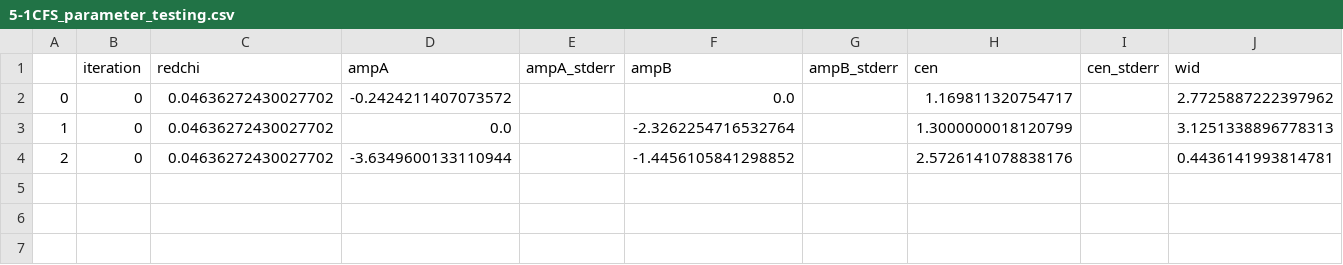
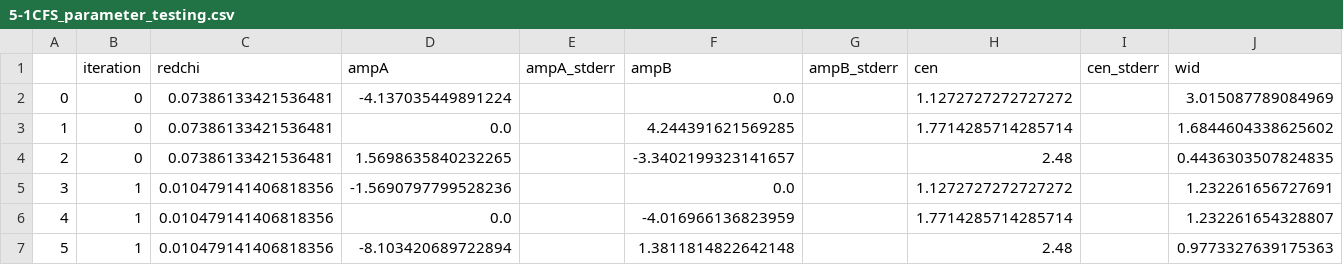
Before and after one commit to jekuszynski/igloo, a CSV file: mcd/fitting/temp/5-1CFS_parameter_testing.csv, drawn as a sheet; only a part is shown; rows hold the shown columns only; the diff names each change by its address in the sheet, - before the commit and + after, or states it on an @@ line.

```diff
--- a/mcd/fitting/temp/5-1CFS_parameter_testing.csv
+++ b/mcd/fitting/temp/5-1CFS_parameter_testing.csv
-C2:C4 (redchi): 0.04636272430027702
+C2:C4 (redchi): 0.07386133421536481
-D2 (ampA): -0.2424211407073572
+D2 (ampA): -4.137035449891224
-H2 (cen): 1.169811320754717
+H2 (cen): 1.1272727272727272
-J2 (wid): 2.7725887222397962
+J2 (wid): 3.015087789084969
-F3 (ampB): -2.3262254716532764
+F3 (ampB): 4.244391621569285
-H3 (cen): 1.3000000018120799
+H3 (cen): 1.7714285714285714
-J3 (wid): 3.1251338896778313
+J3 (wid): 1.6844604338625602
-D4 (ampA): -3.6349600133110944
+D4 (ampA): 1.5698635840232265
-F4 (ampB): -1.4456105841298852
+F4 (ampB): -3.3402199323141657
-H4 (cen): 2.5726141078838176
+H4 (cen): 2.48
-J4 (wid): 0.4436141993814781
+J4 (wid): 0.4436303507824835
+row 5: 3 | 1 | 0.010479141406818356 | -1.5690797799528236 |  | 0.0 |  | 1.1272727272727272 |  | 1.232261656727691
+row 6: 4 | 1 | 0.010479141406818356 | 0.0 |  | -4.016966136823959 |  | 1.7714285714285714 |  | 1.232261654328807
+row 7: 5 | 1 | 0.010479141406818356 | -8.103420689722894 |  | 1.3811814822642148 |  | 2.48 |  | 0.9773327639175363
```
Also changed, not shown: 19 other files.
